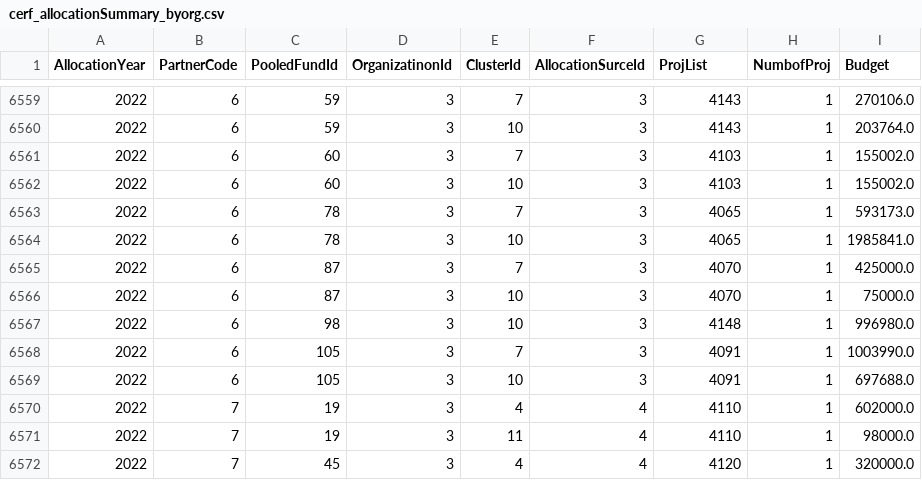
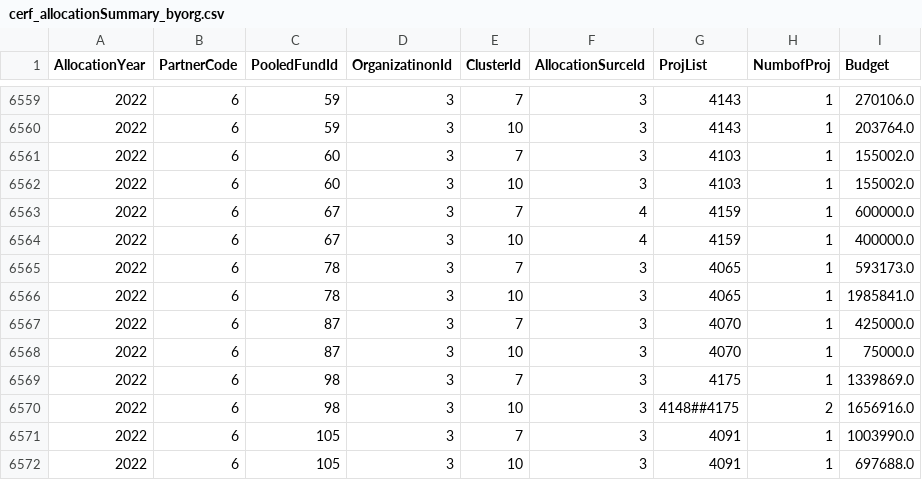
Before and after one commit to CBPFGMS/pfbi-data, a CSV file: cerf/cerf_allocationSummary_byorg.csv, drawn as a sheet; only a part is shown, gaps mark what is left out; the shorter side is filled out with more unchanged rows.

```diff
--- a/cerf/cerf_allocationSummary_byorg.csv
+++ b/cerf/cerf_allocationSummary_byorg.csv
@@ -6562,2 +6562,4 @@ AllocationYear,PartnerCode,PooledFundId,OrganizatinonId,ClusterId,AllocationSurc
 2022,6,60,3,10,3,4103,1,155002.0
+2022,6,67,3,7,4,4159,1,600000.0
+2022,6,67,3,10,4,4159,1,400000.0
 2022,6,78,3,7,3,4065,1,593173.0
@@ -6566,3 +6568,4 @@ AllocationYear,PartnerCode,PooledFundId,OrganizatinonId,ClusterId,AllocationSurc
 2022,6,87,3,10,3,4070,1,75000.0
-2022,6,98,3,10,3,4148,1,996980.0
+2022,6,98,3,7,3,4175,1,1339869.0
+2022,6,98,3,10,3,4148##4175,2,1656916.0
 2022,6,105,3,7,3,4091,1,1003990.0
```
Also changed, not shown: allocationSummary.csv, allocationSummarySankey.csv, 6 other files.
